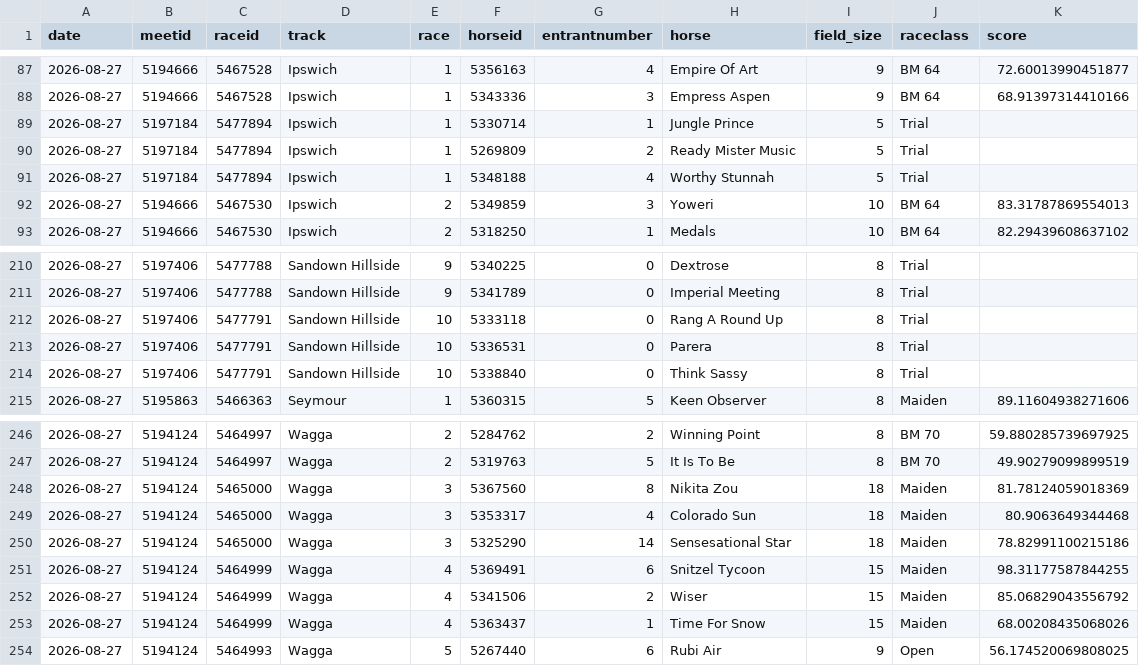
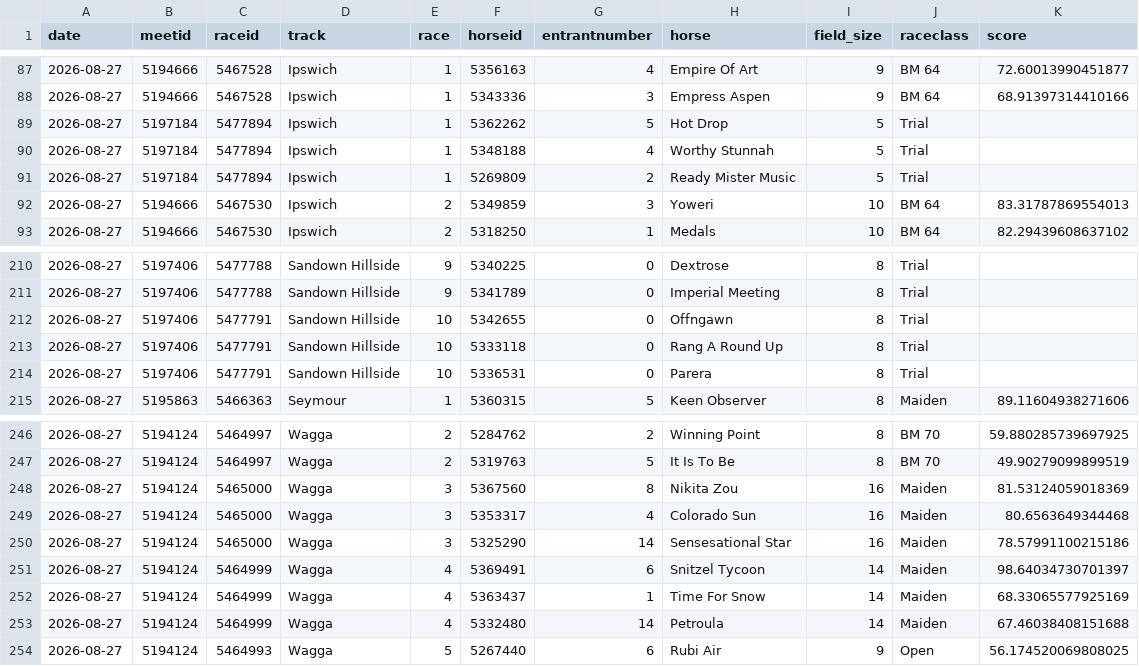
Before and after one commit to danielcappello/trackVision, a CSV file: race_ratings.csv, drawn as a sheet; only a part is shown, gaps mark what is left out.

```diff
--- a/race_ratings.csv
+++ b/race_ratings.csv
@@ -88,5 +88,5 @@ date,meetid,raceid,track,race,horseid,entrantnumber,horse,field_size,raceclass,s
 2026-08-27,5194666,5467528,Ipswich,1,5343336,3,Empress Aspen,9,BM 64,68.91397314410166
-2026-08-27,5197184,5477894,Ipswich,1,5330714,1,Jungle Prince,5,Trial,
+2026-08-27,5197184,5477894,Ipswich,1,5362262,5,Hot Drop,5,Trial,
+2026-08-27,5197184,5477894,Ipswich,1,5348188,4,Worthy Stunnah,5,Trial,
 2026-08-27,5197184,5477894,Ipswich,1,5269809,2,Ready Mister Music,5,Trial,
-2026-08-27,5197184,5477894,Ipswich,1,5348188,4,Worthy Stunnah,5,Trial,
 2026-08-27,5194666,5467530,Ipswich,2,5349859,3,Yoweri,10,BM 64,83.31787869554013
@@ -211,5 +211,5 @@ date,meetid,raceid,track,race,horseid,entrantnumber,horse,field_size,raceclass,s
 2026-08-27,5197406,5477788,Sandown Hillside,9,5341789,0,Imperial Meeting,8,Trial,
+2026-08-27,5197406,5477791,Sandown Hillside,10,5342655,0,Offngawn,8,Trial,
 2026-08-27,5197406,5477791,Sandown Hillside,10,5333118,0,Rang A Round Up,8,Trial,
 2026-08-27,5197406,5477791,Sandown Hillside,10,5336531,0,Parera,8,Trial,
-2026-08-27,5197406,5477791,Sandown Hillside,10,5338840,0,Think Sassy,8,Trial,
 2026-08-27,5195863,5466363,Seymour,1,5360315,5,Keen Observer,8,Maiden,89.11604938271606
@@ -247,8 +247,8 @@ date,meetid,raceid,track,race,horseid,entrantnumber,horse,field_size,raceclass,s
 2026-08-27,5194124,5464997,Wagga,2,5319763,5,It Is To Be,8,BM 70,49.90279099899519
-2026-08-27,5194124,5465000,Wagga,3,5367560,8,Nikita Zou,18,Maiden,81.78124059018369
-2026-08-27,5194124,5465000,Wagga,3,5353317,4,Colorado Sun,18,Maiden,80.9063649344468
-2026-08-27,5194124,5465000,Wagga,3,5325290,14,Sensesational Star,18,Maiden,78.82991100215186
-2026-08-27,5194124,5464999,Wagga,4,5369491,6,Snitzel Tycoon,15,Maiden,98.31177587844255
-2026-08-27,5194124,5464999,Wagga,4,5341506,2,Wiser,15,Maiden,85.06829043556792
-2026-08-27,5194124,5464999,Wagga,4,5363437,1,Time For Snow,15,Maiden,68.00208435068026
+2026-08-27,5194124,5465000,Wagga,3,5367560,8,Nikita Zou,16,Maiden,81.53124059018369
+2026-08-27,5194124,5465000,Wagga,3,5353317,4,Colorado Sun,16,Maiden,80.6563649344468
+2026-08-27,5194124,5465000,Wagga,3,5325290,14,Sensesational Star,16,Maiden,78.57991100215186
+2026-08-27,5194124,5464999,Wagga,4,5369491,6,Snitzel Tycoon,14,Maiden,98.64034730701397
+2026-08-27,5194124,5464999,Wagga,4,5363437,1,Time For Snow,14,Maiden,68.33065577925169
+2026-08-27,5194124,5464999,Wagga,4,5332480,14,Petroula,14,Maiden,67.46038408151688
 2026-08-27,5194124,5464993,Wagga,5,5267440,6,Rubi Air,9,Open,56.174520069808025
```
Also changed, not shown: 1 other file.
